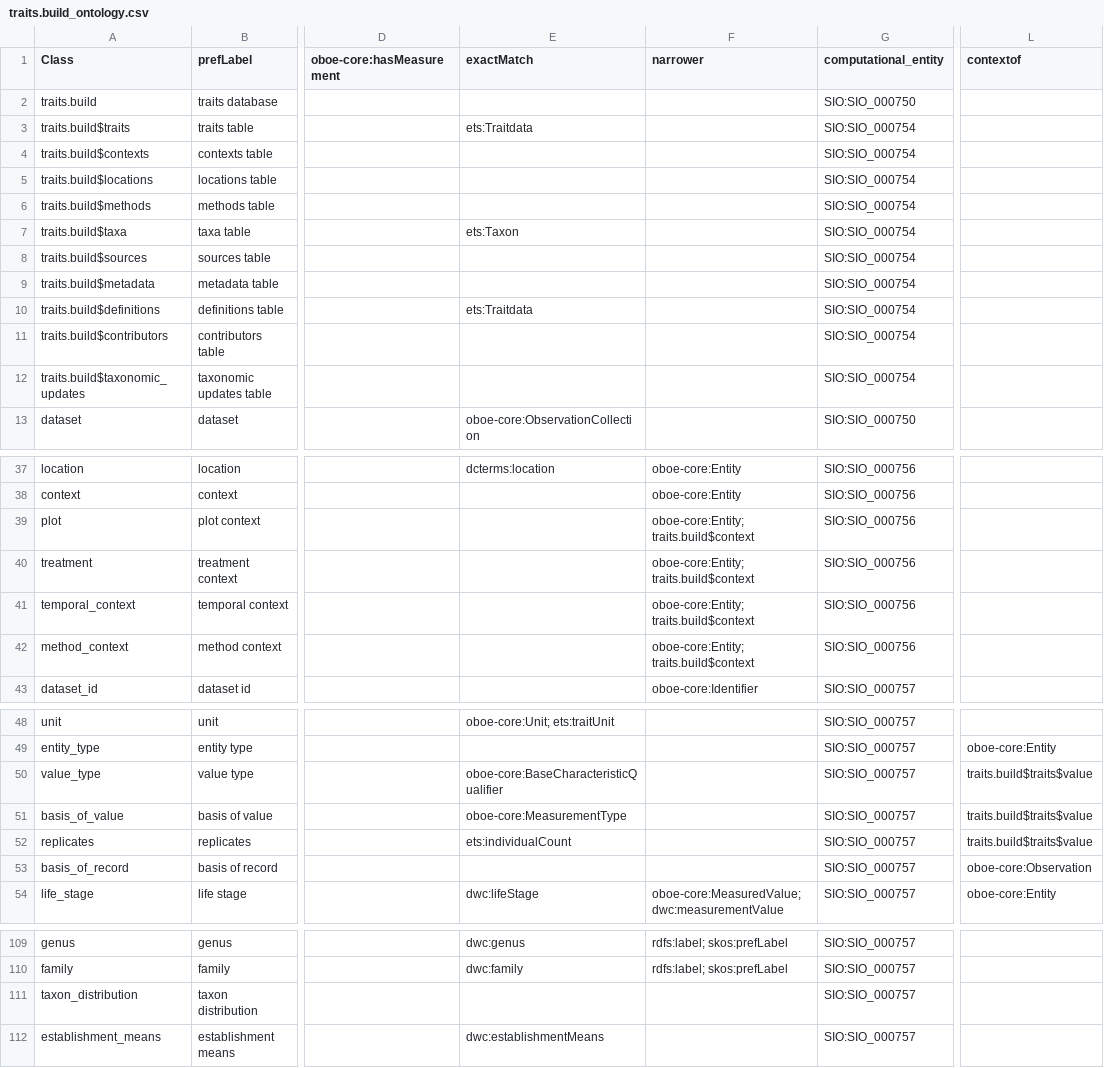
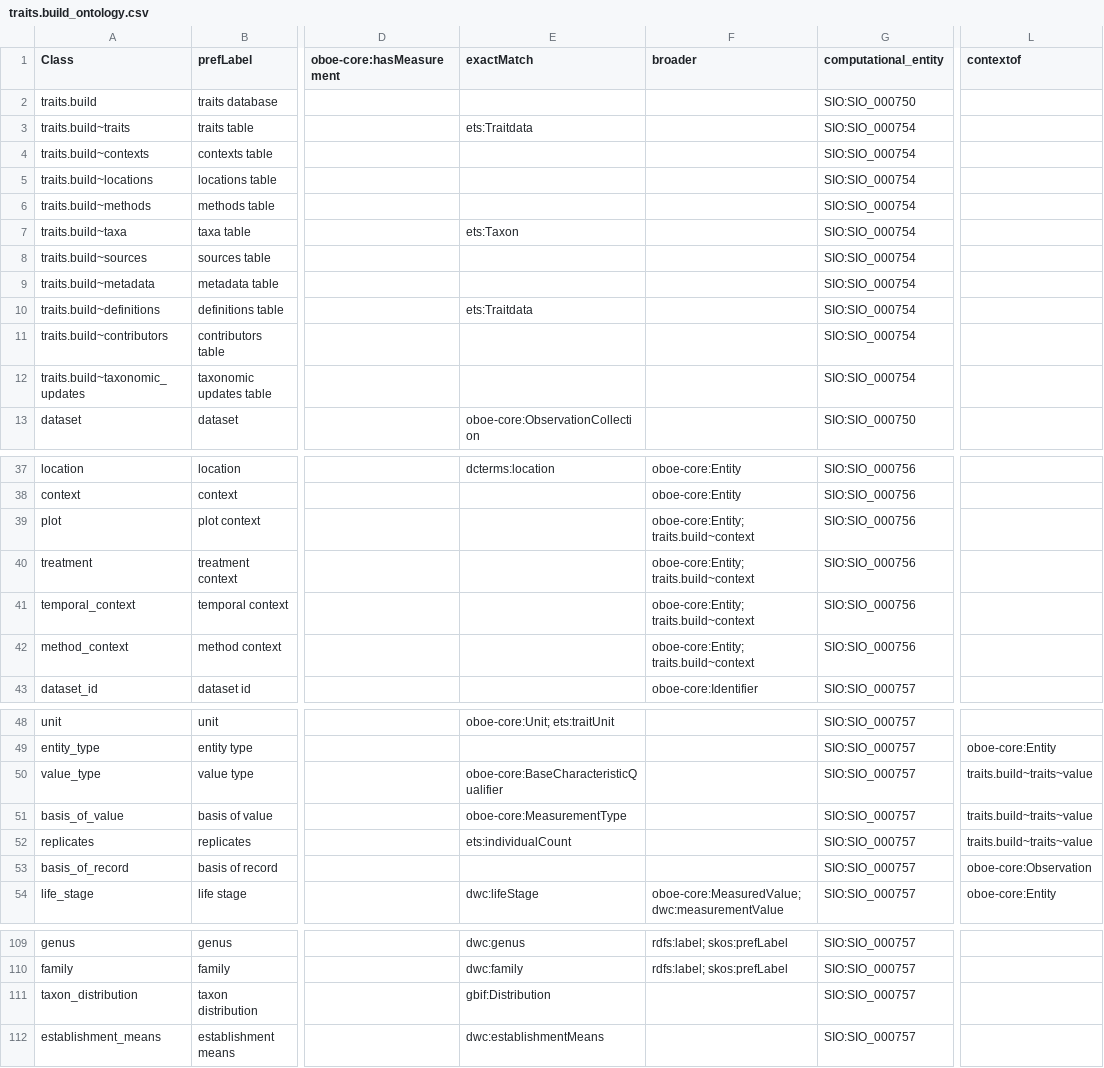
Before and after one commit to traitecoevo/traits.build, a CSV file: ontology/traits.build_ontology.csv, drawn as a sheet; only a part is shown, gaps mark what is left out; the diff covers the shown part only; the diff names each change by its address in the sheet, - before the commit and + after, or states it on an @@ line.

Commit message:
fix syntax
`$` can't be used in an URI, so instead replacing it with `~`, for terms that should specify which table (or database) a term is part of (like value)

```diff
--- a/ontology/traits.build_ontology.csv
+++ b/ontology/traits.build_ontology.csv
-F1: narrower
+F1: broader
-A3 (Class): traits.build$traits
+A3 (Class): traits.build~traits
-A4 (Class): traits.build$contexts
+A4 (Class): traits.build~contexts
-A5 (Class): traits.build$locations
+A5 (Class): traits.build~locations
-A6 (Class): traits.build$methods
+A6 (Class): traits.build~methods
-A7 (Class): traits.build$taxa
+A7 (Class): traits.build~taxa
-A8 (Class): traits.build$sources
+A8 (Class): traits.build~sources
-A9 (Class): traits.build$metadata
+A9 (Class): traits.build~metadata
-A10 (Class): traits.build$definitions
+A10 (Class): traits.build~definitions
-A11 (Class): traits.build$contributors
+A11 (Class): traits.build~contributors
-A12 (Class): traits.build$taxonomic_updates
+A12 (Class): traits.build~taxonomic_updates
-F39:F42 (broader): oboe-core:Entity; traits.build$context
+F39:F42 (broader): oboe-core:Entity; traits.build~context
-L50:L52 (contextof): traits.build$traits$value
+L50:L52 (contextof): traits.build~traits~value
-E111 (exactMatch): (empty)
+E111 (exactMatch): gbif:Distribution
```
Also changed, not shown: 29 edited cells elsewhere in this file, 1 other file.
